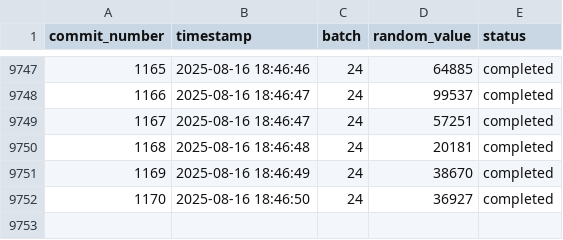
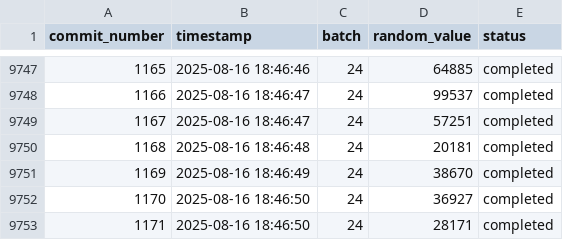
Before and after one commit to RzkyNT/autogit, a CSV file: efficient_data/activity_data.csv, drawn as a sheet; only a part is shown, gaps mark what is left out.

Commit message:
Efficient commit #1171 - Updated 5 files

```diff
--- a/efficient_data/activity_data.csv
+++ b/efficient_data/activity_data.csv
@@ -9752 +9752,2 @@ commit_number,timestamp,batch,random_value,status
 1170,2025-08-16 18:46:50,24,36927,completed
+1171,2025-08-16 18:46:50,24,28171,completed
```
Also changed, not shown: 3 other files.
